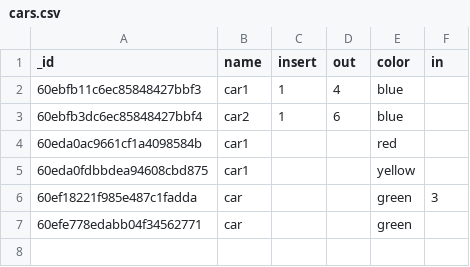
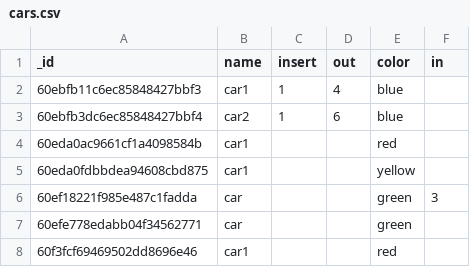
Before and after one commit to BigDataFinalProject/BigDataFinalProject, a CSV file: cars.csv, drawn as a sheet.

```diff
--- a/cars.csv
+++ b/cars.csv
@@ -7 +7,2 @@
 "60efe778edabb04f34562771","car",,,"green",
+"60f3fcf69469502dd8696e46","car1",,,"red",
```
Also changed, not shown: 1 other file.
